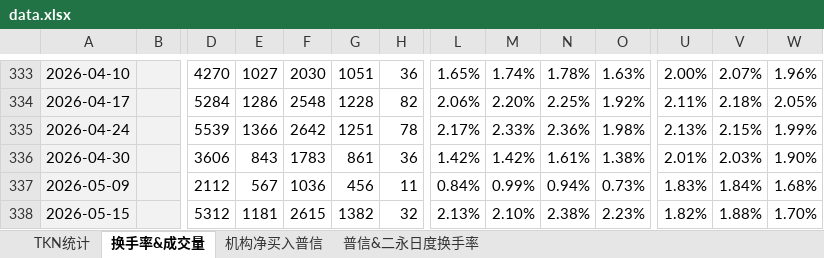
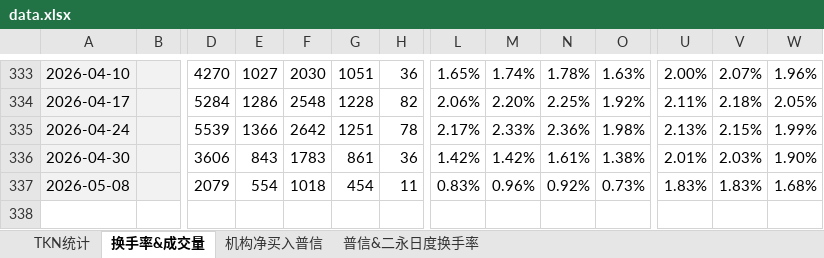
Before and after one commit to cayinc/puxin-bond-liquidity, an Excel workbook: data.xlsx, sheet 换手率&成交量, drawn as a sheet; only a part is shown, gaps mark what is left out; values as stored, in another font and other column widths than the file's, no borders; conditional formats not drawn; rows hold the shown columns only; the diff names each change by its address in the sheet, - before the commit and + after, or states it on an @@ line.

```diff
--- a/data.xlsx (sheet 换手率&成交量)
+++ b/data.xlsx (sheet 换手率&成交量)
-A337: 2026-05-09
+A337: 2026-05-08
-D337: 2112
+D337: 2079
-E337: 567
+E337: 554
-F337: 1036
+F337: 1018
-G337: 456
+G337: 454
-L337: 0.84%
+L337: 0.83%
-M337: 0.99%
+M337: 0.96%
-N337: 0.94%
+N337: 0.92%
-V337: 1.84%
+V337: 1.83%
-row 338: 2026-05-15 |  | 5312 | 1181 | 2615 | 1382 | 32 | 2.13% | 2.10% | 2.38% | 2.23% | 1.82% | 1.88% | 1.70%
```
Also changed, not shown: sheet 普信&二永日度换手率, sheet TKN统计, charts or pictures, 2 other files.
